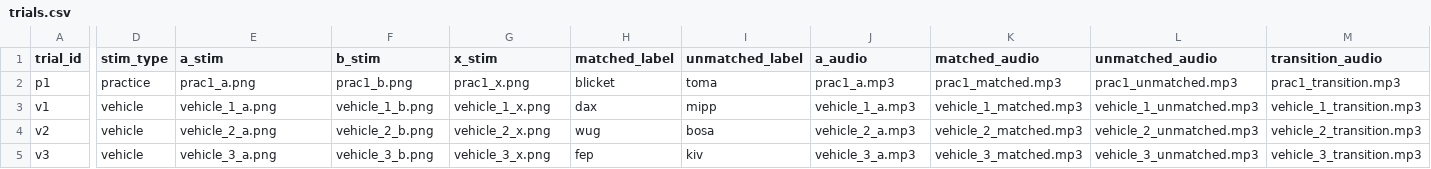
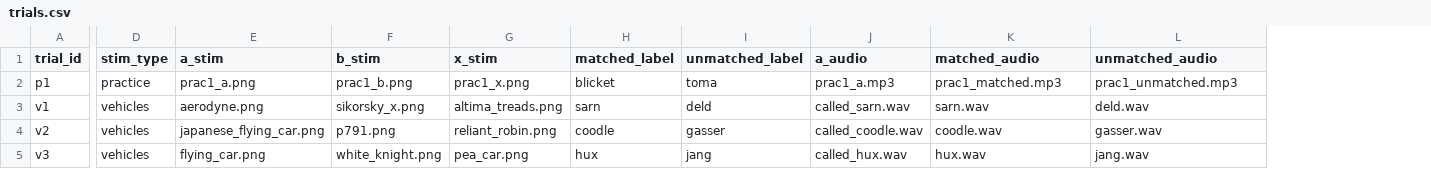
Before and after one commit to aaltenhof/PiCS, a CSV file: trials.csv, drawn as a sheet; only a part is shown, gaps mark what is left out; removed rows and columns are numbered as before the commit, all else as after; the diff covers the shown part only; the diff names each change by its address in the sheet, - before the commit and + after, or states it on an @@ line.

Commit message:
update to trial file, sample trials

```diff
--- a/trials.csv
+++ b/trials.csv
-column M (transition_audio), rows 2-5: prac1_transition.mp3 | vehicle_1_transition.mp3 | vehicle_2_transition.mp3 | vehicle_3_transition.mp3
-D3:D5 (stim_type): vehicle
+D3:D5 (stim_type): vehicles
-E3 (a_stim): vehicle_1_a.png
+E3 (a_stim): aerodyne.png
-F3 (b_stim): vehicle_1_b.png
+F3 (b_stim): sikorsky_x.png
-G3 (x_stim): vehicle_1_x.png
+G3 (x_stim): altima_treads.png
-H3 (matched_label): dax
+H3 (matched_label): sarn
-I3 (unmatched_label): mipp
+I3 (unmatched_label): deld
-J3 (a_audio): vehicle_1_a.mp3
+J3 (a_audio): called_sarn.wav
-K3 (matched_audio): vehicle_1_matched.mp3
+K3 (matched_audio): sarn.wav
-L3 (unmatched_audio): vehicle_1_unmatched.mp3
+L3 (unmatched_audio): deld.wav
-E4 (a_stim): vehicle_2_a.png
+E4 (a_stim): japanese_flying_car.png
-F4 (b_stim): vehicle_2_b.png
+F4 (b_stim): p791.png
-G4 (x_stim): vehicle_2_x.png
+G4 (x_stim): reliant_robin.png
-H4 (matched_label): wug
+H4 (matched_label): coodle
-I4 (unmatched_label): bosa
+I4 (unmatched_label): gasser
-J4 (a_audio): vehicle_2_a.mp3
+J4 (a_audio): called_coodle.wav
-K4 (matched_audio): vehicle_2_matched.mp3
+K4 (matched_audio): coodle.wav
-L4 (unmatched_audio): vehicle_2_unmatched.mp3
+L4 (unmatched_audio): gasser.wav
-E5 (a_stim): vehicle_3_a.png
+E5 (a_stim): flying_car.png
-F5 (b_stim): vehicle_3_b.png
+F5 (b_stim): white_knight.png
-G5 (x_stim): vehicle_3_x.png
+G5 (x_stim): pea_car.png
-H5 (matched_label): fep
+H5 (matched_label): hux
-I5 (unmatched_label): kiv
+I5 (unmatched_label): jang
-J5 (a_audio): vehicle_3_a.mp3
+J5 (a_audio): called_hux.wav
-K5 (matched_audio): vehicle_3_matched.mp3
+K5 (matched_audio): hux.wav
-L5 (unmatched_audio): vehicle_3_unmatched.mp3
+L5 (unmatched_audio): jang.wav
```
Also changed, not shown: 3 added rows, 3 removed rows and 66 edited cells elsewhere in this file, 47 other files.
